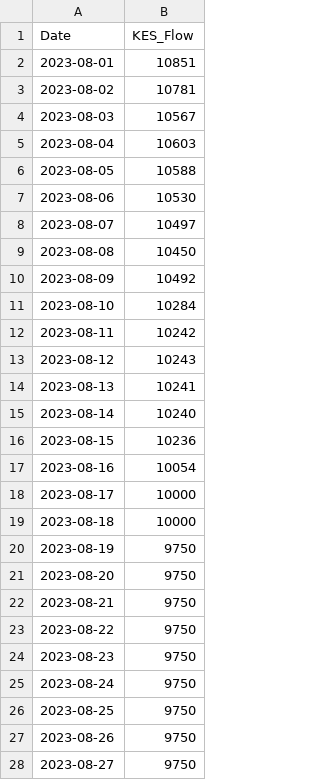
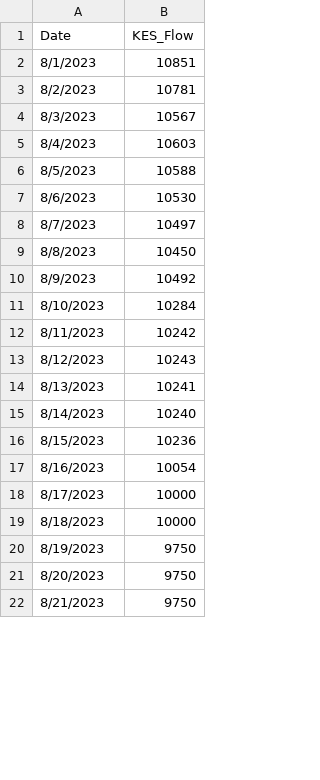
Before and after one commit to BDO-Science/Fall_Flow_Redd_Dewatering, a CSV file: realtimeKES.csv, drawn as a sheet; only a part is shown; the diff covers the shown part only.

```diff
--- a/realtimeKES.csv
+++ b/realtimeKES.csv
@@ -1,28 +1,22 @@
 Date,KES_Flow
-2023-08-01,10851
-2023-08-02,10781
-2023-08-03,10567
-2023-08-04,10603
-2023-08-05,10588
-2023-08-06,10530
-2023-08-07,10497
-2023-08-08,10450
-2023-08-09,10492
-2023-08-10,10284
-2023-08-11,10242
-2023-08-12,10243
-2023-08-13,10241
-2023-08-14,10240
-2023-08-15,10236
-2023-08-16,10054
-2023-08-17,10000
-2023-08-18,10000
-2023-08-19,9750
-2023-08-20,9750
-2023-08-21,9750
-2023-08-22,9750
-2023-08-23,9750
-2023-08-24,9750
-2023-08-25,9750
-2023-08-26,9750
-2023-08-27,9750
+8/1/2023,10851
+8/2/2023,10781
+8/3/2023,10567
+8/4/2023,10603
+8/5/2023,10588
+8/6/2023,10530
+8/7/2023,10497
+8/8/2023,10450
+8/9/2023,10492
+8/10/2023,10284
+8/11/2023,10242
+8/12/2023,10243
+8/13/2023,10241
+8/14/2023,10240
+8/15/2023,10236
+8/16/2023,10054
+8/17/2023,10000
+8/18/2023,10000
+8/19/2023,9750
+8/20/2023,9750
+8/21/2023,9750
```
Also changed, not shown: 10 added rows and 4 removed rows elsewhere in this file, Redds.csv, kesFlow.csv, 6 other files.
